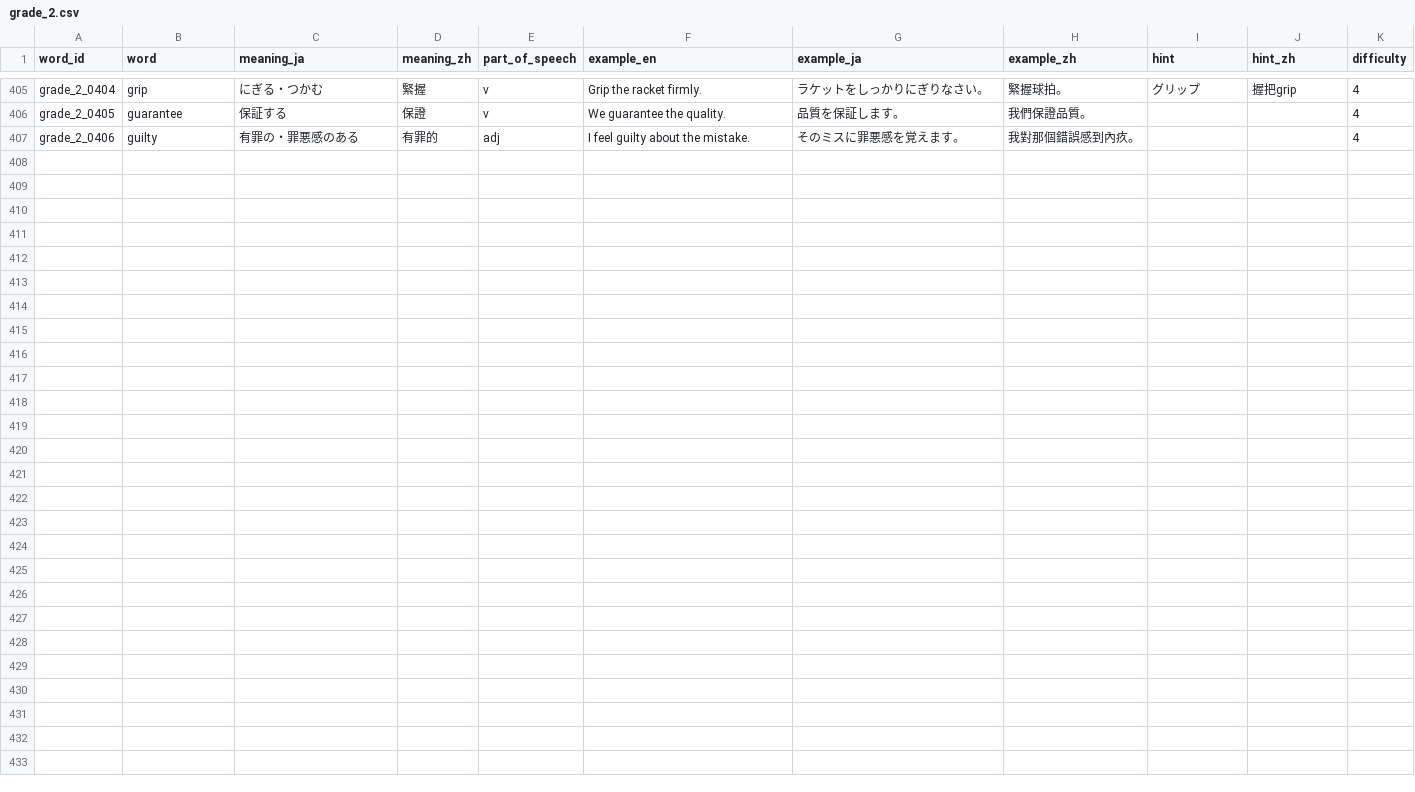
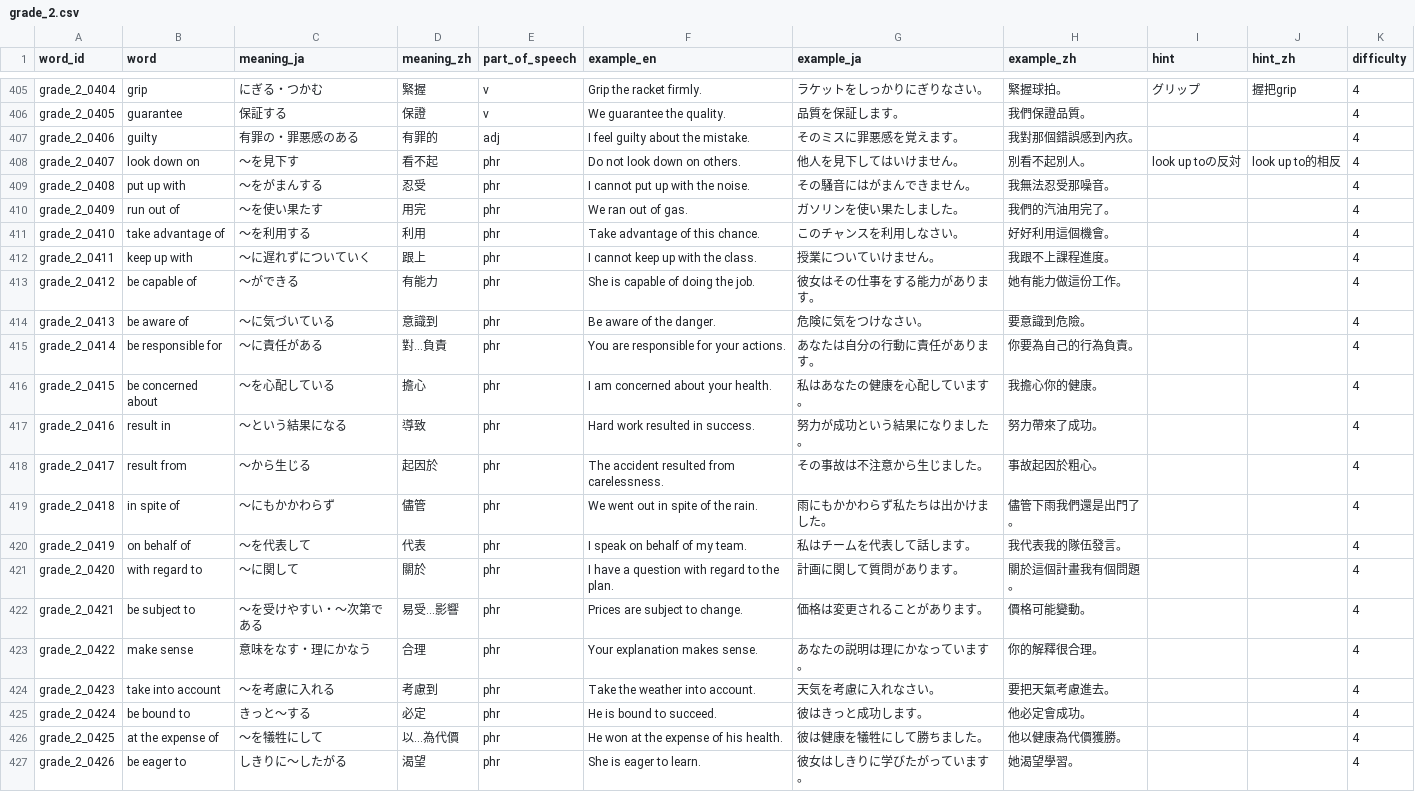
Before and after one commit to angeldarcy-oss/eiken-rpg-app, a CSV file: data/words/grade_2.csv, drawn as a sheet; only a part is shown, gaps mark what is left out.

```diff
--- a/data/words/grade_2.csv
+++ b/data/words/grade_2.csv
@@ -407 +407,21 @@ grade_2_0405,guarantee,保証する,保證,v,We guarantee the quality.,品質を
 grade_2_0406,guilty,有罪の・罪悪感のある,有罪的,adj,I feel guilty about the mistake.,そのミスに罪悪感を覚えます。,我對那個錯誤感到內疚。,,,4
+grade_2_0407,look down on,〜を見下す,看不起,phr,Do not look down on others.,他人を見下してはいけません。,別看不起別人。,look up toの反対,look up to的相反,4
+grade_2_0408,put up with,〜をがまんする,忍受,phr,I cannot put up with the noise.,その騒音にはがまんできません。,我無法忍受那噪音。,,,4
+grade_2_0409,run out of,〜を使い果たす,用完,phr,We ran out of gas.,ガソリンを使い果たしました。,我們的汽油用完了。,,,4
+grade_2_0410,take advantage of,〜を利用する,利用,phr,Take advantage of this chance.,このチャンスを利用しなさい。,好好利用這個機會。,,,4
+grade_2_0411,keep up with,〜に遅れずについていく,跟上,phr,I cannot keep up with the class.,授業についていけません。,我跟不上課程進度。,,,4
+grade_2_0412,be capable of,〜ができる,有能力,phr,She is capable of doing the job.,彼女はその仕事をする能力があります。,她有能力做這份工作。,,,4
+grade_2_0413,be aware of,〜に気づいている,意識到,phr,Be aware of the danger.,危険に気をつけなさい。,要意識到危險。,,,4
+grade_2_0414,be responsible for,〜に責任がある,對…負責,phr,You are responsible for your actions.,あなたは自分の行動に責任があります。,你要為自己的行為負責。,,,4
+grade_2_0415,be concerned about,〜を心配している,擔心,phr,I am concerned about your health.,私はあなたの健康を心配しています。,我擔心你的健康。,,,4
+grade_2_0416,result in,〜という結果になる,導致,phr,Hard work resulted in success.,努力が成功という結果になりました。,努力帶來了成功。,,,4
+grade_2_0417,result from,〜から生じる,起因於,phr,The accident resulted from carelessness.,その事故は不注意から生じました。,事故起因於粗心。,,,4
+grade_2_0418,in spite of,〜にもかかわらず,儘管,phr,We went out in spite of the rain.,雨にもかかわらず私たちは出かけました。,儘管下雨我們還是出門了。,,,4
+grade_2_0419,on behalf of,〜を代表して,代表,phr,I speak on behalf of my team.,私はチームを代表して話します。,我代表我的隊伍發言。,,,4
+grade_2_0420,with regard to,〜に関して,關於,phr,I have a question with regard to the plan.,計画に関して質問があります。,關於這個計畫我有個問題。,,,4
+grade_2_0421,be subject to,〜を受けやすい・〜次第である,易受…影響,phr,Prices are subject to change.,価格は変更されることがあります。,價格可能變動。,,,4
+grade_2_0422,make sense,意味をなす・理にかなう,合理,phr,Your explanation makes sense.,あなたの説明は理にかなっています。,你的解釋很合理。,,,4
+grade_2_0423,take into account,〜を考慮に入れる,考慮到,phr,Take the weather into account.,天気を考慮に入れなさい。,要把天氣考慮進去。,,,4
+grade_2_0424,be bound to,きっと〜する,必定,phr,He is bound to succeed.,彼はきっと成功します。,他必定會成功。,,,4
+grade_2_0425,at the expense of,〜を犠牲にして,以…為代價,phr,He won at the expense of his health.,彼は健康を犠牲にして勝ちました。,他以健康為代價獲勝。,,,4
+grade_2_0426,be eager to,しきりに〜したがる,渴望,phr,She is eager to learn.,彼女はしきりに学びたがっています。,她渴望學習。,,,4
```
Also changed, not shown: data/words/grade_3.csv, data/words/grade_4.csv, 2 other files.
